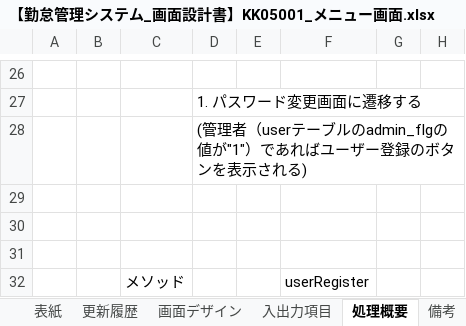
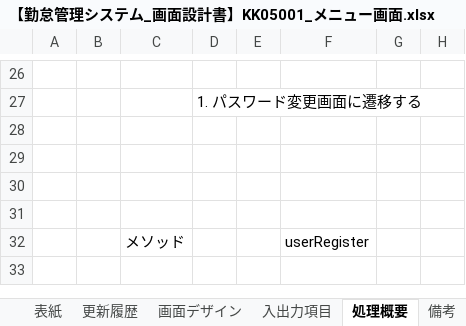
Before and after one commit to senshinsoft/ss-kintai, an Excel workbook: docs/画面設計書/【勤怠管理システム_画面設計書】KK05001_メニュー画面.xlsx, sheet 処理概要, drawn as a sheet; only a part is shown, gaps mark what is left out; the shorter side is filled out with more unchanged rows; values as stored, in another font and other column widths than the file's, no borders; the diff names each change by its address in the sheet, - before the commit and + after, or states it on an @@ line.

```diff
--- a/docs/画面設計書/【勤怠管理システム_画面設計書】KK05001_メニュー画面.xlsx (sheet 処理概要)
+++ b/docs/画面設計書/【勤怠管理システム_画面設計書】KK05001_メニュー画面.xlsx (sheet 処理概要)
-D28: (管理者（userテーブルのadmin_flgの値が"1"）であればユーザー登録のボタンを表示される)
+D28: (empty)
```
Also changed, not shown: sheet 入出力項目, docs/管理表/【勤怠管理システム】レビュー管理表.xlsx.
